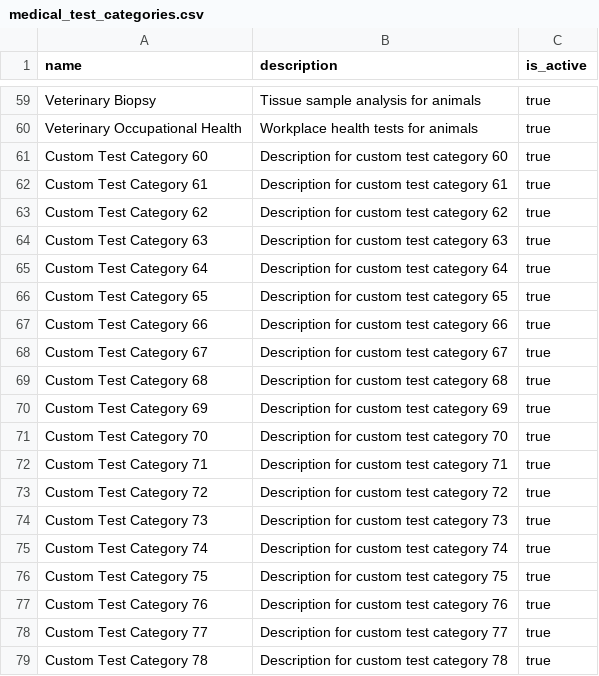
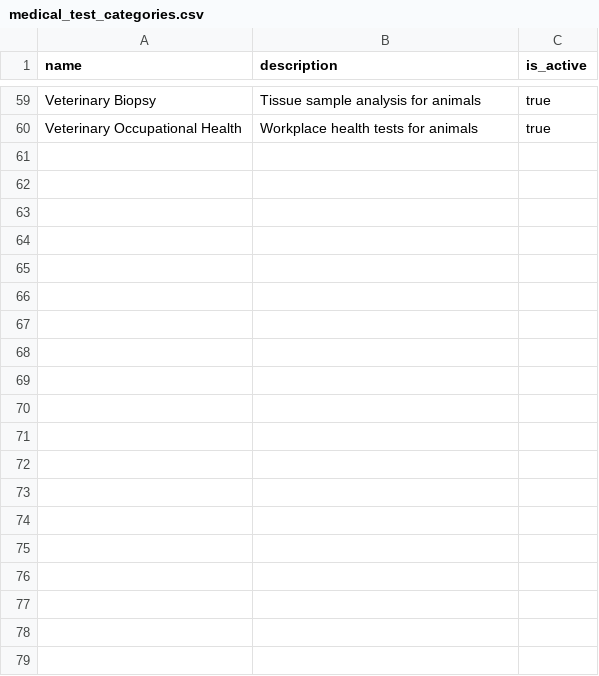
Before and after one commit to aajmot/FIDEAS-Fast-API, a CSV file: database/fideas_data/medical_test_categories.csv, drawn as a sheet; only a part is shown, gaps mark what is left out; the diff covers the shown part only; the diff names each change by its address in the sheet, - before the commit and + after, or states it on an @@ line.

```diff
--- a/database/fideas_data/medical_test_categories.csv
+++ b/database/fideas_data/medical_test_categories.csv
-row 61: Custom Test Category 60 | Description for custom test category 60 | true
-row 62: Custom Test Category 61 | Description for custom test category 61 | true
-row 63: Custom Test Category 62 | Description for custom test category 62 | true
-row 64: Custom Test Category 63 | Description for custom test category 63 | true
-row 65: Custom Test Category 64 | Description for custom test category 64 | true
-row 66: Custom Test Category 65 | Description for custom test category 65 | true
-row 67: Custom Test Category 66 | Description for custom test category 66 | true
-row 68: Custom Test Category 67 | Description for custom test category 67 | true
-row 69: Custom Test Category 68 | Description for custom test category 68 | true
-row 70: Custom Test Category 69 | Description for custom test category 69 | true
-row 71: Custom Test Category 70 | Description for custom test category 70 | true
-row 72: Custom Test Category 71 | Description for custom test category 71 | true
-row 73: Custom Test Category 72 | Description for custom test category 72 | true
-row 74: Custom Test Category 73 | Description for custom test category 73 | true
-row 75: Custom Test Category 74 | Description for custom test category 74 | true
-row 76: Custom Test Category 75 | Description for custom test category 75 | true
-row 77: Custom Test Category 76 | Description for custom test category 76 | true
-row 78: Custom Test Category 77 | Description for custom test category 77 | true
-row 79: Custom Test Category 78 | Description for custom test category 78 | true
```
Also changed, not shown: 42 removed rows elsewhere in this file, 13 other files.
